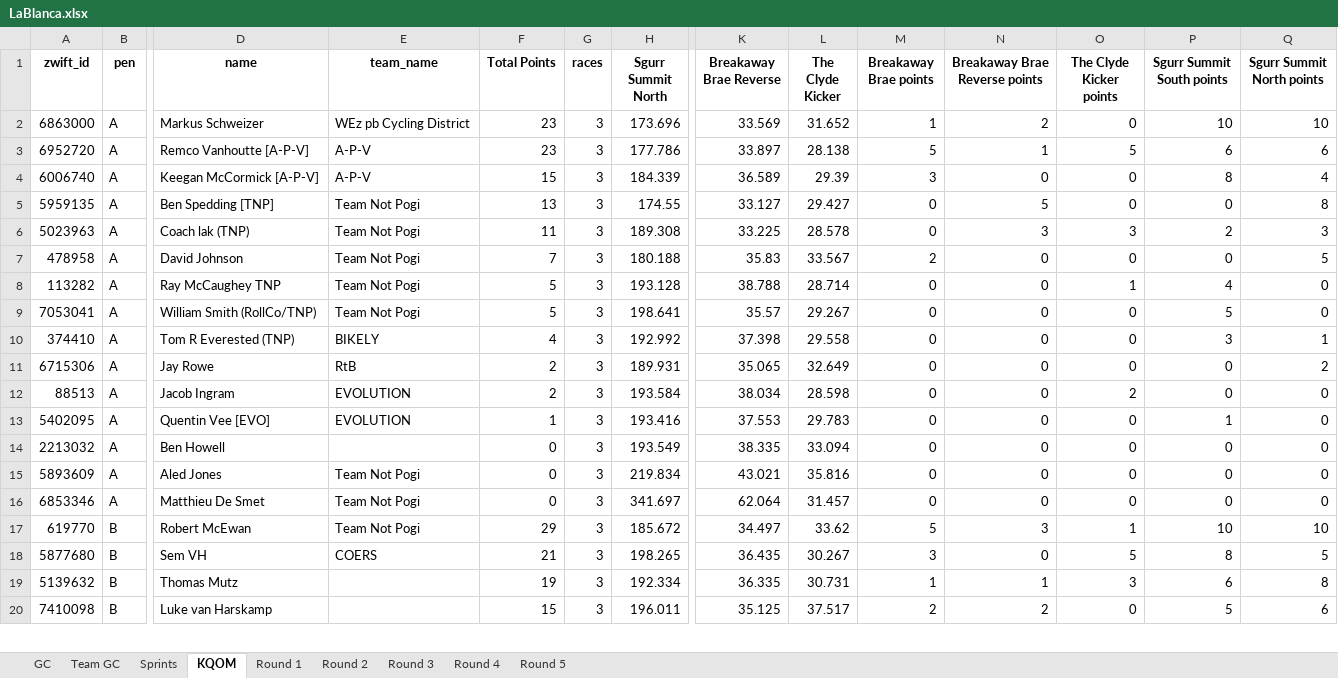
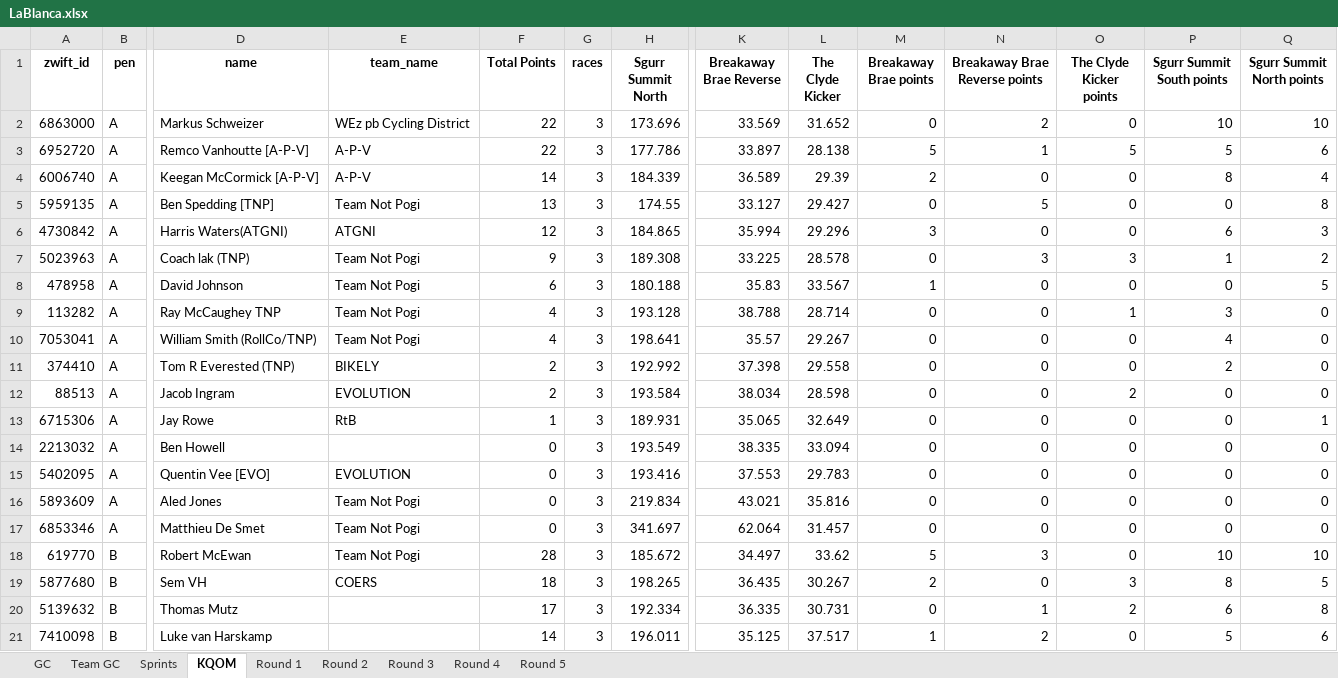
Before and after one commit to gleesonm1/TNP_results, an Excel workbook: LaBlanca/LaBlanca.xlsx, sheet KQOM, drawn as a sheet; only a part is shown, gaps mark what is left out; values as stored, in another font and other column widths than the file's, no borders; removed rows and columns are numbered as before the commit, all else as after; rows hold the shown columns only; the diff covers the shown part only; the diff names each change by its address in the sheet, - before the commit and + after, or states it on an @@ line.

```diff
--- a/LaBlanca/LaBlanca.xlsx (sheet KQOM)
+++ b/LaBlanca/LaBlanca.xlsx (sheet KQOM)
-F2:F3 (Total Points): 23
+F2:F3 (Total Points): 22
-M2 (Breakaway Brae points): 1
+M2 (Breakaway Brae points): 0
-P3 (Sgurr Summit South points): 6
+P3 (Sgurr Summit South points): 5
-F4 (Total Points): 15
+F4 (Total Points): 14
-M4 (Breakaway Brae points): 3
+M4 (Breakaway Brae points): 2
+row 6: 4730842 | A | Harris Waters(ATGNI) | ATGNI | 12 | 3 | 184.865 | 35.994 | 29.296 | 3 | 0 | 0 | 6 | 3
-F7 (Total Points): 11
+F7 (Total Points): 9
-P7 (Sgurr Summit South points): 2
+P7 (Sgurr Summit South points): 1
-Q7 (Sgurr Summit North points): 3
+Q7 (Sgurr Summit North points): 2
-F8 (Total Points): 7
+F8 (Total Points): 6
-M8 (Breakaway Brae points): 2
+M8 (Breakaway Brae points): 1
-F9:F10 (Total Points): 5
+F9:F10 (Total Points): 4
-P9 (Sgurr Summit South points): 4
+P9 (Sgurr Summit South points): 3
-P10 (Sgurr Summit South points): 5
+P10 (Sgurr Summit South points): 4
-F11 (Total Points): 4
+F11 (Total Points): 2
-P11 (Sgurr Summit South points): 3
+P11 (Sgurr Summit South points): 2
-Q11 (Sgurr Summit North points): 1
+Q11 (Sgurr Summit North points): 0
-row 11: 6715306 | A | Jay Rowe | RtB | 2 | 3 | 189.931 | 35.065 | 32.649 | 0 | 0 | 0 | 0 | 2
-row 13: 5402095 | A | Quentin Vee [EVO] | EVOLUTION | 1 | 3 | 193.416 | 37.553 | 29.783 | 0 | 0 | 0 | 1 | 0
+row 13: 6715306 | A | Jay Rowe | RtB | 1 | 3 | 189.931 | 35.065 | 32.649 | 0 | 0 | 0 | 0 | 1
+row 15: 5402095 | A | Quentin Vee [EVO] | EVOLUTION | 0 | 3 | 193.416 | 37.553 | 29.783 | 0 | 0 | 0 | 0 | 0
-F18 (Total Points): 29
+F18 (Total Points): 28
-O18 (The Clyde Kicker points): 1
+O18 (The Clyde Kicker points): 0
-F19 (Total Points): 21
+F19 (Total Points): 18
-M19 (Breakaway Brae points): 3
+M19 (Breakaway Brae points): 2
-O19 (The Clyde Kicker points): 5
+O19 (The Clyde Kicker points): 3
-F20 (Total Points): 19
+F20 (Total Points): 17
-M20 (Breakaway Brae points): 1
+M20 (Breakaway Brae points): 0
-O20 (The Clyde Kicker points): 3
+O20 (The Clyde Kicker points): 2
-F21 (Total Points): 15
+F21 (Total Points): 14
-M21 (Breakaway Brae points): 2
+M21 (Breakaway Brae points): 1
```
Also changed, not shown: 1 added row and 2 edited cells elsewhere in this sheet, sheet Sprints, sheet Round 3, sheet Team GC, sheet GC, 3 other files.
